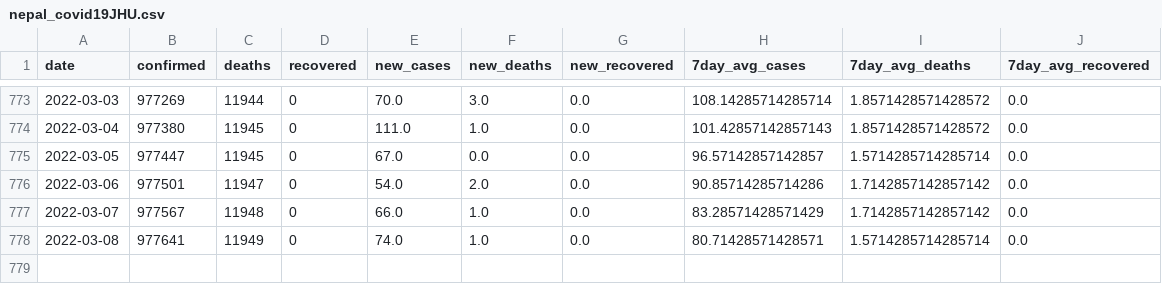
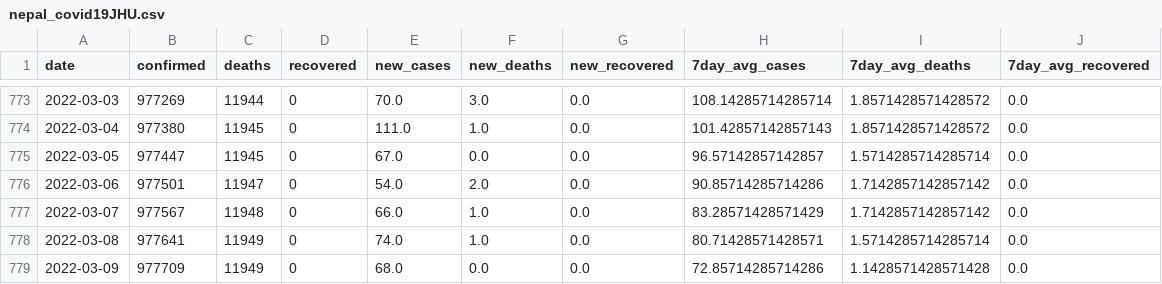
Before and after one commit to rvibek/covid19_nepal, a CSV file: data/nepal_covid19JHU.csv, drawn as a sheet; only a part is shown, gaps mark what is left out; the diff names each change by its address in the sheet, - before the commit and + after, or states it on an @@ line.

```diff
--- a/data/nepal_covid19JHU.csv
+++ b/data/nepal_covid19JHU.csv
+row 779: 2022-03-09 | 977709 | 11949 | 0 | 68.0 | 0.0 | 0.0 | 72.85714285714286 | 1.1428571428571428 | 0.0
```
Also changed, not shown: data/covid19aggregate.csv, 1 other file.
